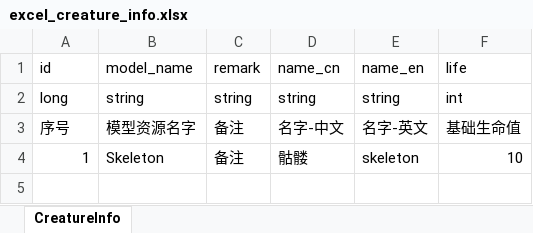
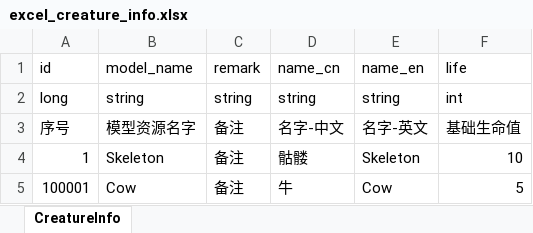
Before and after one commit to wobushiren79/ThaumAge, an Excel workbook: ThaumAge/Assets/Data/Excel/excel_creature_info.xlsx, sheet CreatureInfo, drawn as a sheet; values as stored, in another font and other column widths than the file's, no borders; the diff names each change by its address in the sheet, - before the commit and + after, or states it on an @@ line.

```diff
--- a/ThaumAge/Assets/Data/Excel/excel_creature_info.xlsx (sheet CreatureInfo)
+++ b/ThaumAge/Assets/Data/Excel/excel_creature_info.xlsx (sheet CreatureInfo)
-E4 (name_en): skeleton
+E4 (name_en): Skeleton
+row 5: 100001 | Cow | 备注 | 牛 | Cow | 5
```
Also changed, not shown: 7 other files.
